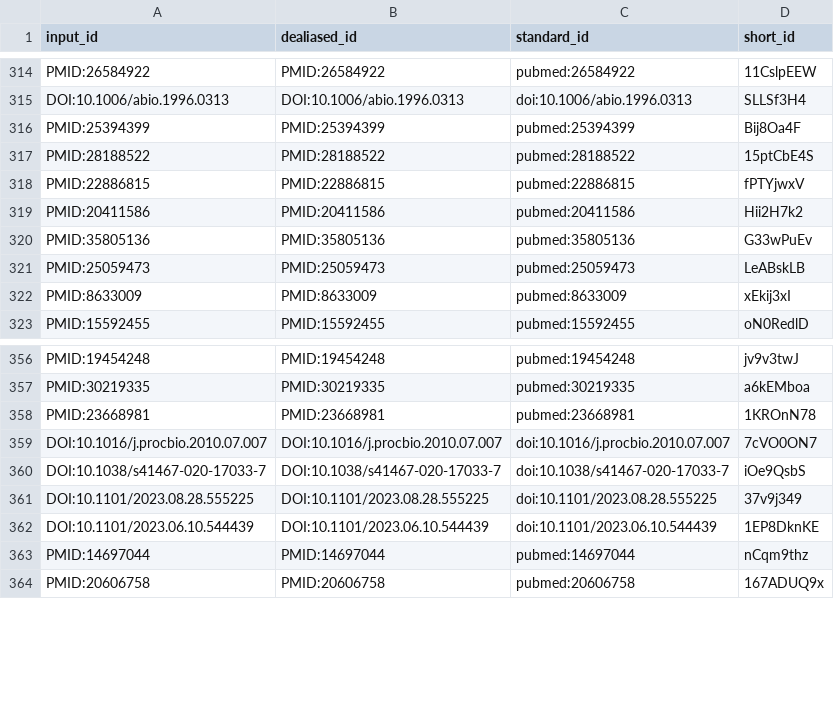
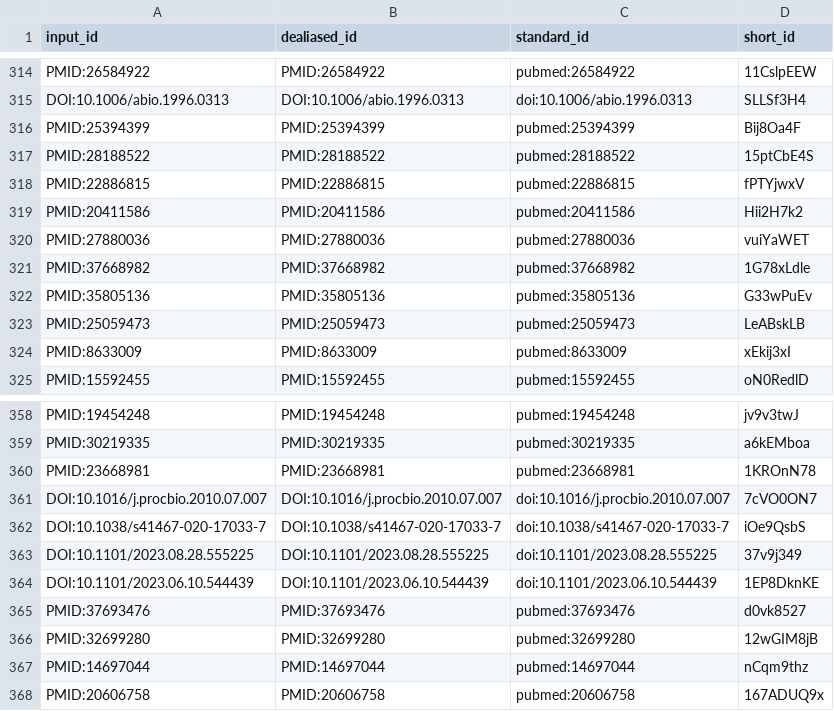
Before and after one commit to jessegmeyerlab/proteomics-tutorial, a TSV file: citations.tsv, drawn as a sheet; only a part is shown, gaps mark what is left out.

```diff
--- a/citations.tsv
+++ b/citations.tsv
@@ -319,2 +319,4 @@ PMID:22886815	PMID:22886815	pubmed:22886815	fPTYjwxV
 PMID:20411586	PMID:20411586	pubmed:20411586	Hii2H7k2
+PMID:27880036	PMID:27880036	pubmed:27880036	vuiYaWET
+PMID:37668982	PMID:37668982	pubmed:37668982	1G78xLdle
 PMID:35805136	PMID:35805136	pubmed:35805136	G33wPuEv
@@ -362,2 +364,4 @@ DOI:10.1101/2023.08.28.555225	DOI:10.1101/2023.08.28.555225	doi:10.1101/2023.08.
 DOI:10.1101/2023.06.10.544439	DOI:10.1101/2023.06.10.544439	doi:10.1101/2023.06.10.544439	1EP8DknKE
+PMID:37693476	PMID:37693476	pubmed:37693476	d0vk8527
+PMID:32699280	PMID:32699280	pubmed:32699280	12wGIM8jB
 PMID:14697044	PMID:14697044	pubmed:14697044	nCqm9thz
```
Also changed, not shown: 7 other files.
